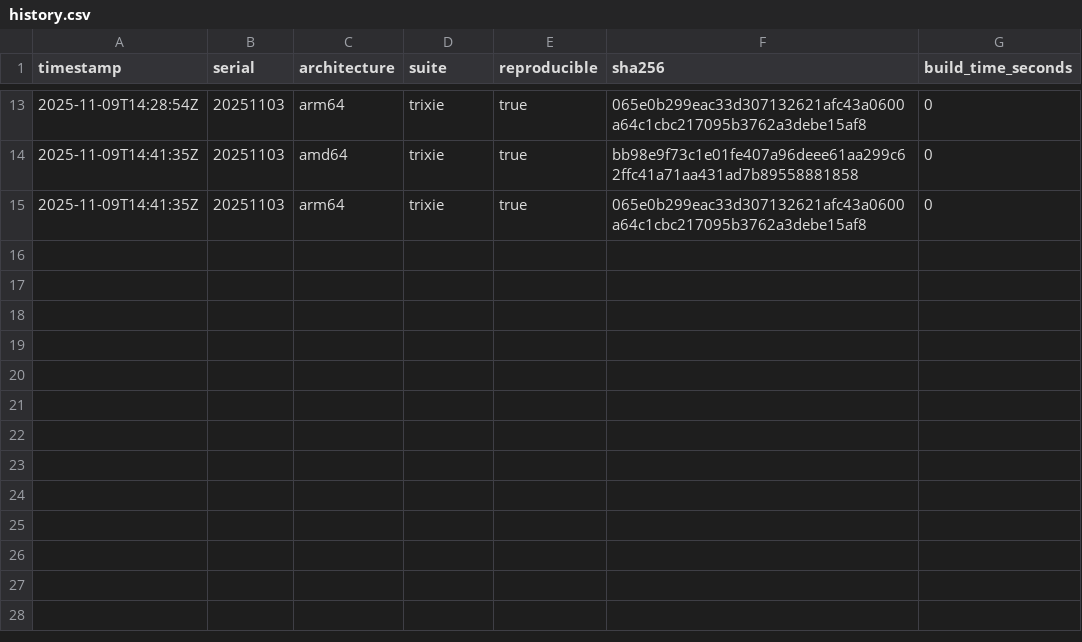
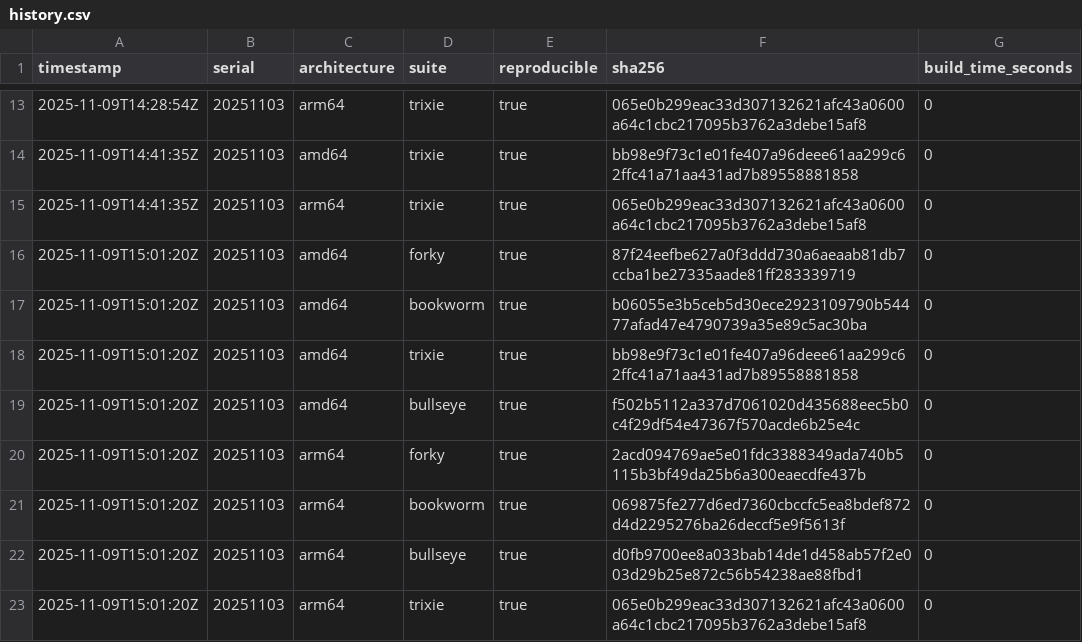
Before and after one commit to sheurich/debian-repro, a CSV file: dashboard/data/history.csv, drawn as a sheet; only a part is shown, gaps mark what is left out; the diff names each change by its address in the sheet, - before the commit and + after, or states it on an @@ line.

```diff
--- a/dashboard/data/history.csv
+++ b/dashboard/data/history.csv
+row 16: 2025-11-09T15:01:20Z | 20251103 | amd64 | forky | true | 87f24eefbe627a0f3ddd730a6aeaab81db7ccba1be27335aade81ff283339719 | 0
+row 17: 2025-11-09T15:01:20Z | 20251103 | amd64 | bookworm | true | b06055e3b5ceb5d30ece2923109790b54477afad47e4790739a35e89c5ac30ba | 0
+row 18: 2025-11-09T15:01:20Z | 20251103 | amd64 | trixie | true | bb98e9f73c1e01fe407a96deee61aa299c62ffc41a71aa431ad7b89558881858 | 0
+row 19: 2025-11-09T15:01:20Z | 20251103 | amd64 | bullseye | true | f502b5112a337d7061020d435688eec5b0c4f29df54e47367f570acde6b25e4c | 0
+row 20: 2025-11-09T15:01:20Z | 20251103 | arm64 | forky | true | 2acd094769ae5e01fdc3388349ada740b5115b3bf49da25b6a300eaecdfe437b | 0
+row 21: 2025-11-09T15:01:20Z | 20251103 | arm64 | bookworm | true | 069875fe277d6ed7360cbccfc5ea8bdef872d4d2295276ba26deccf5e9f5613f | 0
+row 22: 2025-11-09T15:01:20Z | 20251103 | arm64 | bullseye | true | d0fb9700ee8a033bab14de1d458ab57f2e003d29b25e872c56b54238ae88fbd1 | 0
+row 23: 2025-11-09T15:01:20Z | 20251103 | arm64 | trixie | true | 065e0b299eac33d307132621afc43a0600a64c1cbc217095b3762a3debe15af8 | 0
```
Also changed, not shown: dashboard/data/latest.csv, 3 other files.
